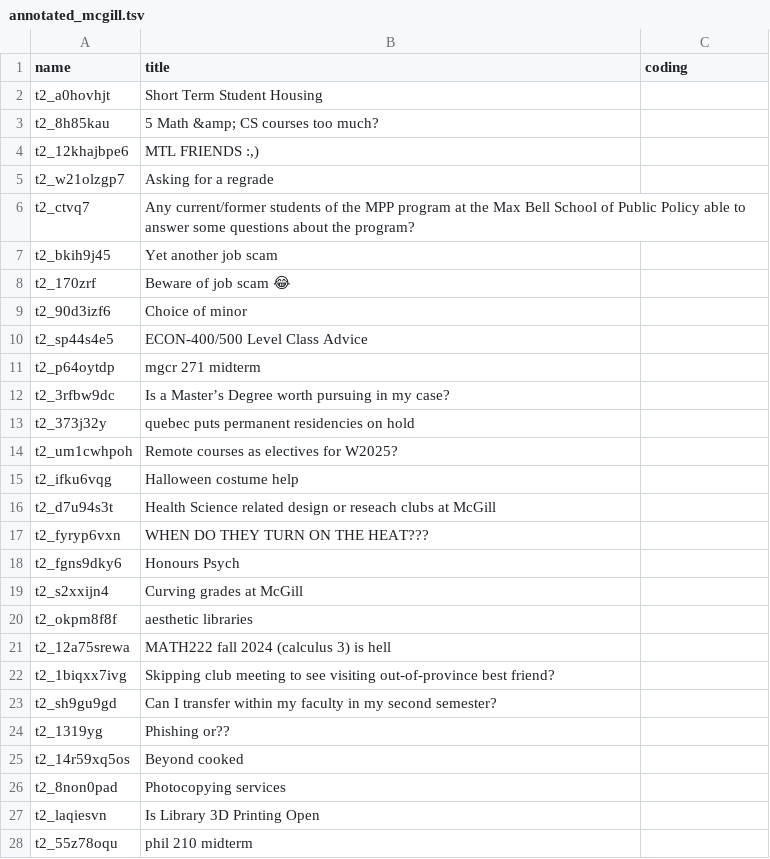
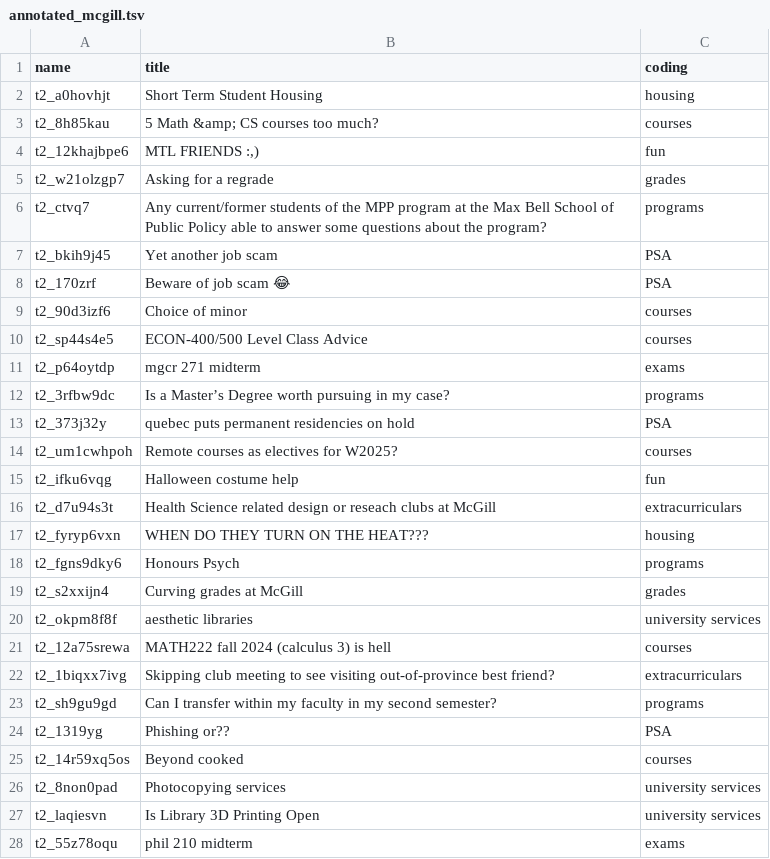
Before and after one commit to bastress/comp_370, a TSV file: hw8/annotated_mcgill.tsv, drawn as a sheet; only a part is shown; the diff covers the shown part only.

```diff
--- a/hw8/annotated_mcgill.tsv
+++ b/hw8/annotated_mcgill.tsv
@@ -1,28 +1,28 @@
 name	title	coding
-t2_a0hovhjt	Short Term Student Housing	
-t2_8h85kau	5 Math &amp; CS courses too much?	
-t2_12khajbpe6	MTL FRIENDS :,)	
-t2_w21olzgp7	Asking for a regrade	
-t2_ctvq7	Any current/former students of the MPP program at the Max Bell School of Public Policy able to answer some questions about the program?	
-t2_bkih9j45	Yet another job scam	
-t2_170zrf	Beware of job scam 😂	
-t2_90d3izf6	Choice of minor	
-t2_sp44s4e5	ECON-400/500 Level Class Advice	
-t2_p64oytdp	mgcr 271 midterm	
-t2_3rfbw9dc	Is a Master’s Degree worth pursuing in my case?	
-t2_373j32y	quebec puts permanent residencies on hold	
-t2_um1cwhpoh	Remote courses as electives for W2025?	
-t2_ifku6vqg	Halloween costume help	
-t2_d7u94s3t	Health Science related design or reseach  clubs at McGill	
-t2_fyryp6vxn	WHEN DO THEY TURN ON THE HEAT???	
-t2_fgns9dky6	Honours Psych	
-t2_s2xxijn4	Curving grades at McGill 	
-t2_okpm8f8f	aesthetic libraries	
-t2_12a75srewa	MATH222 fall 2024 (calculus 3) is hell	
-t2_1biqxx7ivg	Skipping club meeting to see visiting out-of-province best friend? 	
-t2_sh9gu9gd	Can I transfer within my faculty in my second semester?	
-t2_1319yg	Phishing or??	
-t2_14r59xq5os	Beyond cooked	
-t2_8non0pad	Photocopying services 	
-t2_laqiesvn	Is Library 3D Printing Open	
-t2_55z78oqu	phil 210 midterm	
+t2_a0hovhjt	Short Term Student Housing	housing
+t2_8h85kau	5 Math &amp; CS courses too much?	courses
+t2_12khajbpe6	MTL FRIENDS :,)	fun
+t2_w21olzgp7	Asking for a regrade	grades
+t2_ctvq7	Any current/former students of the MPP program at the Max Bell School of Public Policy able to answer some questions about the program?	programs
+t2_bkih9j45	Yet another job scam	PSA
+t2_170zrf	Beware of job scam 😂	PSA
+t2_90d3izf6	Choice of minor	courses
+t2_sp44s4e5	ECON-400/500 Level Class Advice	courses
+t2_p64oytdp	mgcr 271 midterm	exams
+t2_3rfbw9dc	Is a Master’s Degree worth pursuing in my case?	programs
+t2_373j32y	quebec puts permanent residencies on hold	PSA
+t2_um1cwhpoh	Remote courses as electives for W2025?	courses
+t2_ifku6vqg	Halloween costume help	 fun
+t2_d7u94s3t	Health Science related design or reseach  clubs at McGill	extracurriculars
+t2_fyryp6vxn	WHEN DO THEY TURN ON THE HEAT???	housing
+t2_fgns9dky6	Honours Psych	programs
+t2_s2xxijn4	Curving grades at McGill	grades
+t2_okpm8f8f	aesthetic libraries	university services
+t2_12a75srewa	MATH222 fall 2024 (calculus 3) is hell	courses
+t2_1biqxx7ivg	Skipping club meeting to see visiting out-of-province best friend?	extracurriculars
+t2_sh9gu9gd	Can I transfer within my faculty in my second semester?	programs
+t2_1319yg	Phishing or??	PSA
+t2_14r59xq5os	Beyond cooked	courses
+t2_8non0pad	Photocopying services	university services
+t2_laqiesvn	Is Library 3D Printing Open	university services
+t2_55z78oqu	phil 210 midterm	exams
```
Also changed, not shown: 23 edited cells elsewhere in this file, hw8/annotated_concordia.tsv, 1 other file.
